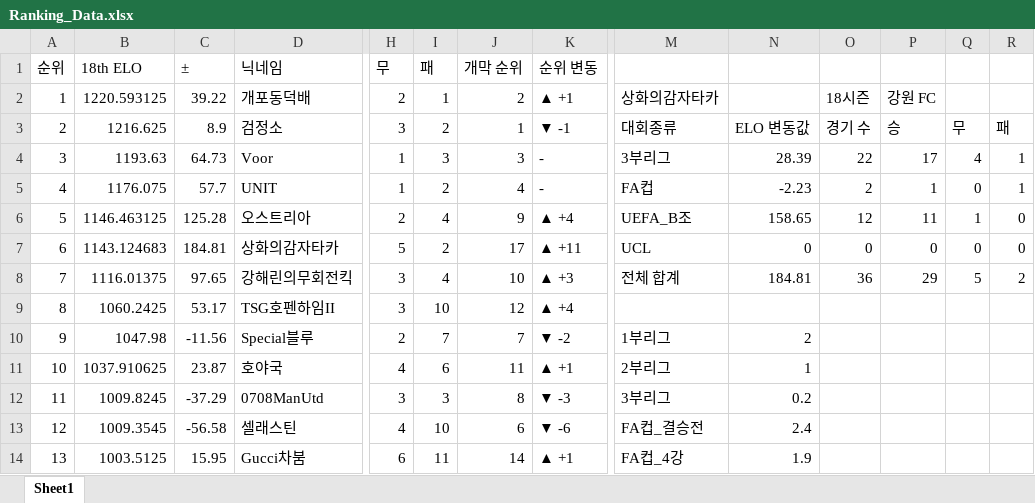
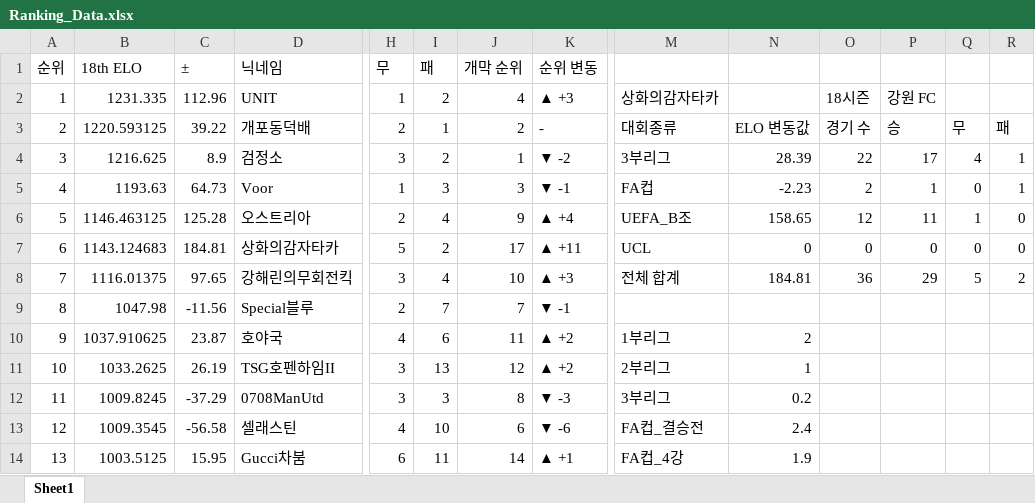
Before and after one commit to xldyxl/all-star-league, an Excel workbook: Ranking_Data.xlsx, sheet Sheet1, drawn as a sheet; only a part is shown, gaps mark what is left out; values as stored, in another font and other column widths than the file's, no borders; removed rows and columns are numbered as before the commit, all else as after; rows hold the shown columns only; the diff names each change by its address in the sheet, - before the commit and + after, or states it on an @@ line.

```diff
--- a/Ranking_Data.xlsx (sheet Sheet1)
+++ b/Ranking_Data.xlsx (sheet Sheet1)
+row 2: 1 | 1231.335 | 112.96 | UNIT | 1 | 2 | 4 | ▲ +3 | 상화의감자타카 |  | 18시즌 | 강원 FC
@@ column A (순위) renumbered between rows 3 and 10 @@
-K3 (순위 변동): ▲ +1
+K3 (순위 변동): -
-M3: 상화의감자타카
+M3: 대회종류
-N3: (empty)
+N3: ELO 변동값
-O3: 18시즌
+O3: 경기 수
-P3: 강원 FC
+P3: 승
-Q3: (empty)
+Q3: 무
-R3: (empty)
+R3: 패
-K4 (순위 변동): ▼ -1
+K4 (순위 변동): ▼ -2
-M4: 대회종류
+M4: 3부리그
-N4: ELO 변동값
+N4: 28.39
-O4: 경기 수
+O4: 22
-P4: 승
+P4: 17
-Q4: 무
+Q4: 4
-R4: 패
+R4: 1
-K5 (순위 변동): -
+K5 (순위 변동): ▼ -1
-M5: 3부리그
+M5: FA컵
-N5: 28.39
+N5: -2.23
-O5: 22
+O5: 2
-P5: 17
+P5: 1
-Q5: 4
+Q5: 0
-row 5: 4 | 1176.075 | 57.7 | UNIT | 1 | 2 | 4 | - | FA컵 | -2.23 | 2 | 1 | 0 | 1
-row 9: 8 | 1060.2425 | 53.17 | TSG호펜하임II | 3 | 10 | 12 | ▲ +4
-K9 (순위 변동): ▼ -2
+K9 (순위 변동): ▼ -1
-M9: 1부리그
+M9: (empty)
-N9: 2
+N9: (empty)
-K10 (순위 변동): ▲ +1
+K10 (순위 변동): ▲ +2
-M10: 2부리그
+M10: 1부리그
-N10: 1
+N10: 2
+row 11: 10 | 1033.2625 | 26.19 | TSG호펜하임II | 3 | 13 | 12 | ▲ +2 | 2부리그 | 1
```
Also changed, not shown: 8 other files.
